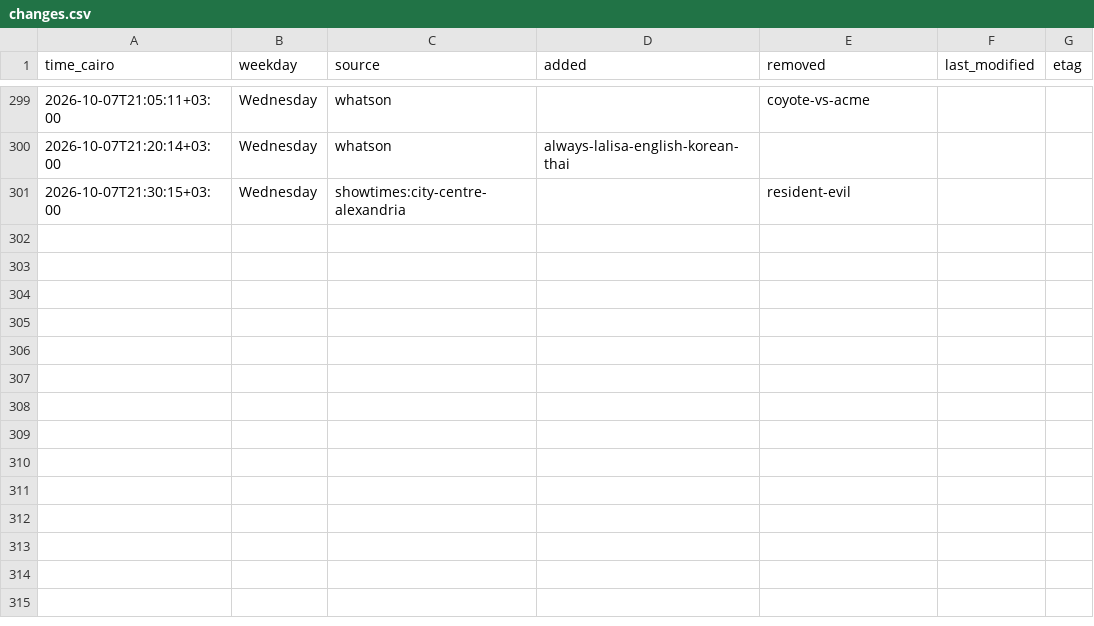
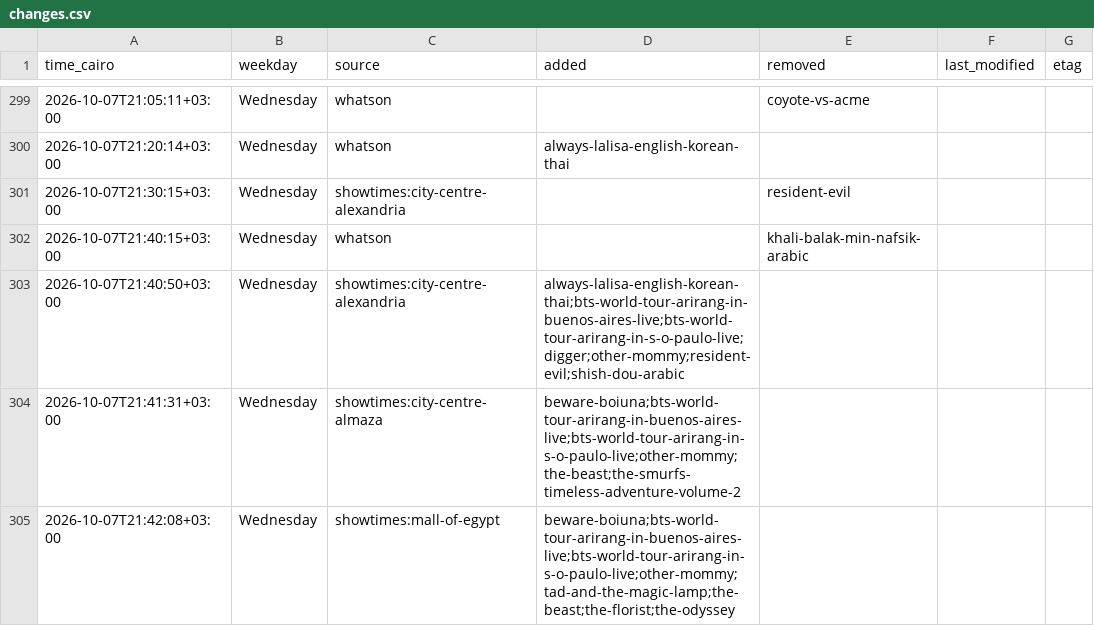
Before and after one commit to Hitari311/vox-watcher, a CSV file: vox_data/changes.csv, drawn as a sheet; only a part is shown, gaps mark what is left out; the diff names each change by its address in the sheet, - before the commit and + after, or states it on an @@ line.

```diff
--- a/vox_data/changes.csv
+++ b/vox_data/changes.csv
+row 302: 2026-10-07T21:40:15+03:00 | Wednesday | whatson |  | khali-balak-min-nafsik-arabic
+row 303: 2026-10-07T21:40:50+03:00 | Wednesday | showtimes:city-centre-alexandria | always-lalisa-english-korean-thai;bts-world-tour-arirang-in-buenos-aires-live;bts-world-tour-arirang-in-s-o-paulo-live;digger;other-mommy;resident-evil;shish-dou-arabic
+row 304: 2026-10-07T21:41:31+03:00 | Wednesday | showtimes:city-centre-almaza | beware-boiuna;bts-world-tour-arirang-in-buenos-aires-live;bts-world-tour-arirang-in-s-o-paulo-live;other-mommy;the-beast;the-smurfs-timeless-adventure-volume-2
+row 305: 2026-10-07T21:42:08+03:00 | Wednesday | showtimes:mall-of-egypt | beware-boiuna;bts-world-tour-arirang-in-buenos-aires-live;bts-world-tour-arirang-in-s-o-paulo-live;other-mommy;tad-and-the-magic-lamp;the-beast;the-florist;the-odyssey
```
Also changed, not shown: 1 other file.
